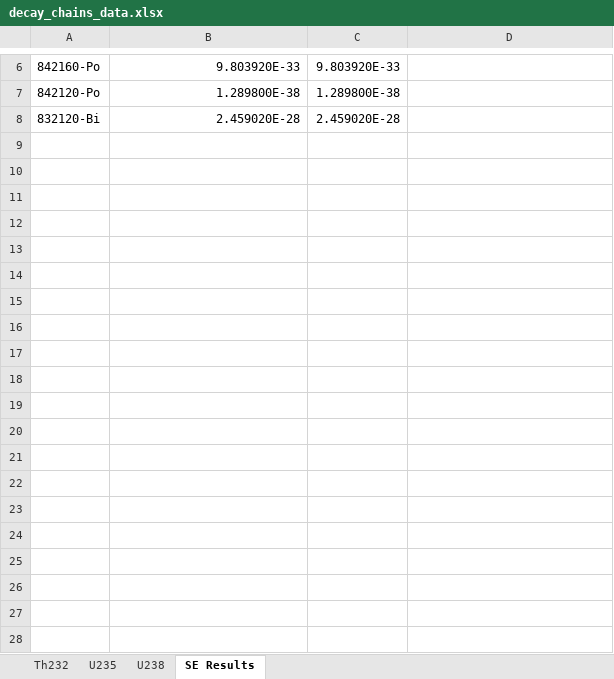
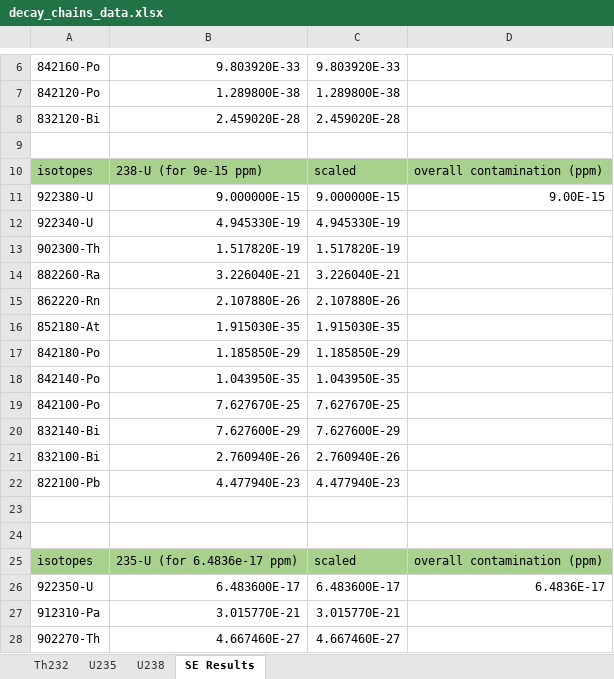
Before and after one commit to villano-lab/L3He_paper2023, an Excel workbook: neutron-bknd-spectra/decay_chains/decay_chains_data.xlsx, sheet SE Results, drawn as a sheet; only a part is shown, gaps mark what is left out; values as stored, in another font and other column widths than the file's, no borders; the diff covers the shown part only; the diff names each change by its address in the sheet, - before the commit and + after, or states it on an @@ line.

Commit message:
[ANV] updated the decay chain results

```diff
--- a/neutron-bknd-spectra/decay_chains/decay_chains_data.xlsx (sheet SE Results)
+++ b/neutron-bknd-spectra/decay_chains/decay_chains_data.xlsx (sheet SE Results)
+row 9: (empty)
+row 10: isotopes | 238-U (for 9e-15 ppm) | scaled | overall contamination (ppm)
+row 11: 922380-U | 9.000000E-15 | 9.000000E-15 | 9.00E-15
+row 12: 922340-U | 4.945330E-19 | 4.945330E-19
+row 13: 902300-Th | 1.517820E-19 | 1.517820E-19
+row 14: 882260-Ra | 3.226040E-21 | 3.226040E-21
+row 15: 862220-Rn | 2.107880E-26 | 2.107880E-26
+row 16: 852180-At | 1.915030E-35 | 1.915030E-35
+row 17: 842180-Po | 1.185850E-29 | 1.185850E-29
+row 18: 842140-Po | 1.043950E-35 | 1.043950E-35
+row 19: 842100-Po | 7.627670E-25 | 7.627670E-25
+row 20: 832140-Bi | 7.627600E-29 | 7.627600E-29
+row 21: 832100-Bi | 2.760940E-26 | 2.760940E-26
+row 22: 822100-Pb | 4.477940E-23 | 4.477940E-23
+row 23: (empty)
+row 24: (empty)
+row 25: isotopes | 235-U (for 6.4836e-17 ppm) | scaled | overall contamination (ppm)
+row 26: 922350-U | 6.483600E-17 | 6.483600E-17 | 6.4836E-17
+row 27: 912310-Pa | 3.015770E-21 | 3.015770E-21
+row 28: 902270-Th | 4.667460E-27 | 4.667460E-27
```
Also changed, not shown: 9 added rows elsewhere in this sheet.
